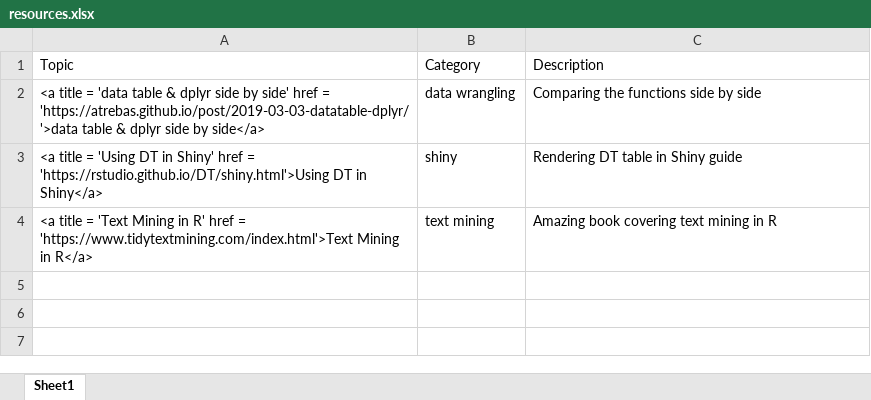
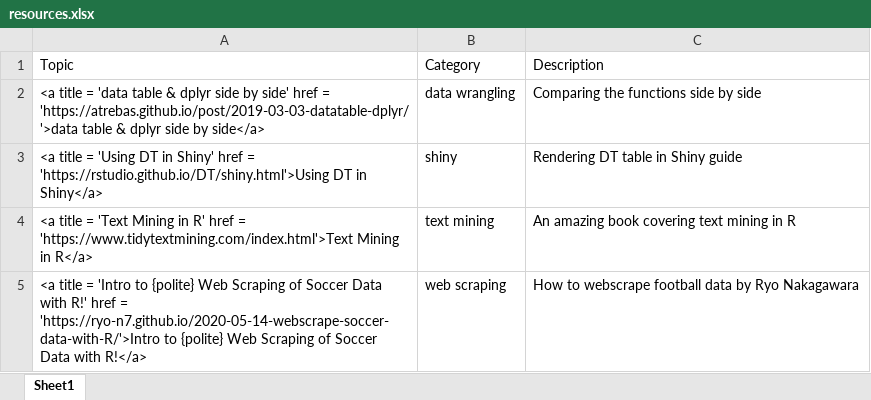
Before and after one commit to zahiernasrudin/Zahier_Website, an Excel workbook: _posts/resources/resources.xlsx, sheet Sheet1, drawn as a sheet; values as stored, in another font and other column widths than the file's, no borders; the diff names each change by its address in the sheet, - before the commit and + after, or states it on an @@ line.

Commit message:
Updated Resources

```diff
--- a/_posts/resources/resources.xlsx (sheet Sheet1)
+++ b/_posts/resources/resources.xlsx (sheet Sheet1)
-C4: Amazing book covering text mining in R
+C4: An amazing book covering text mining in R
+row 5: <a title = 'Intro to {polite} Web Scraping of Soccer Data with R!' href = 'https://ryo-n7.github.io/2020-05-14-webscrape-soccer-data-with-R/'>Intro to {polite} Web Scraping of Soccer Data with R!</a> | web scraping | How to webscrape football data by Ryo Nakagawara
```
Also changed, not shown: docs/posts/resources/resources.xlsx, 7 other files.
